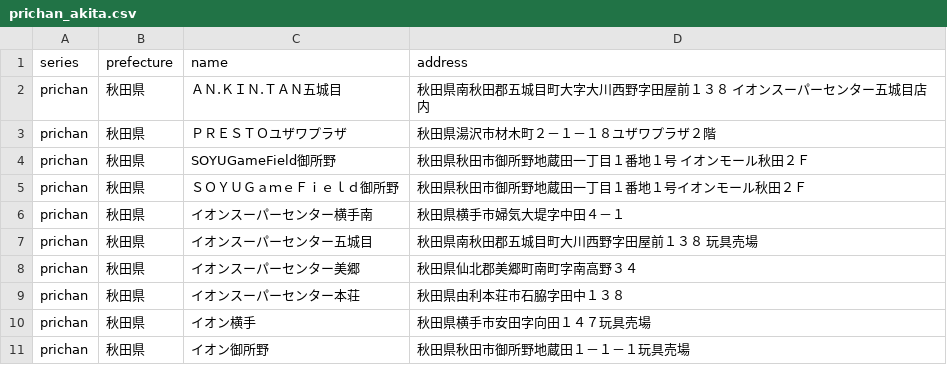
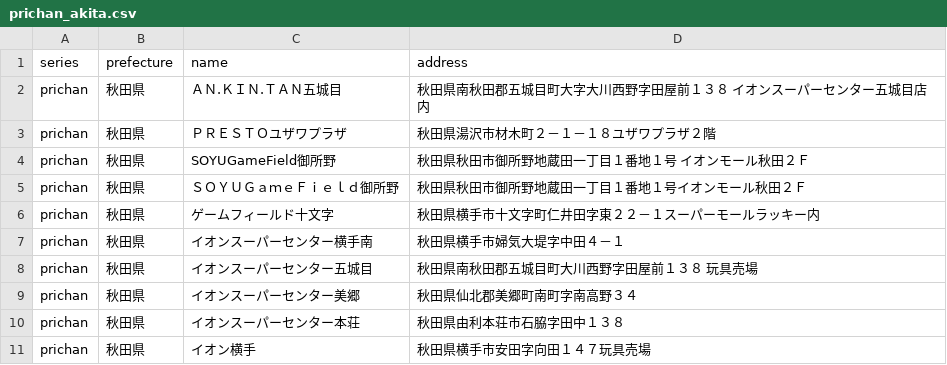
Before and after one commit to prickathon/prismdb, a CSV file: _data/shop/prichan_akita.csv, drawn as a sheet; only a part is shown; the shorter side is filled out with more unchanged rows.

```diff
--- a/_data/shop/prichan_akita.csv
+++ b/_data/shop/prichan_akita.csv
@@ -5,2 +5,3 @@ prichan,秋田県,SOYUGameField御所野,秋田県秋田市御所野地蔵田一
 prichan,秋田県,ＳＯＹＵＧａｍｅＦｉｅｌｄ御所野,秋田県秋田市御所野地蔵田一丁目１番地１号イオンモール秋田２Ｆ
+prichan,秋田県,ゲームフィールド十文字,秋田県横手市十文字町仁井田字東２２－１スーパーモールラッキー内
 prichan,秋田県,イオンスーパーセンター横手南,秋田県横手市婦気大堤字中田４－１
```
Also changed, not shown: _data/shop/prichan_kanagawa.csv, _data/shop/prichan_miyagi.csv, 15 other files.
